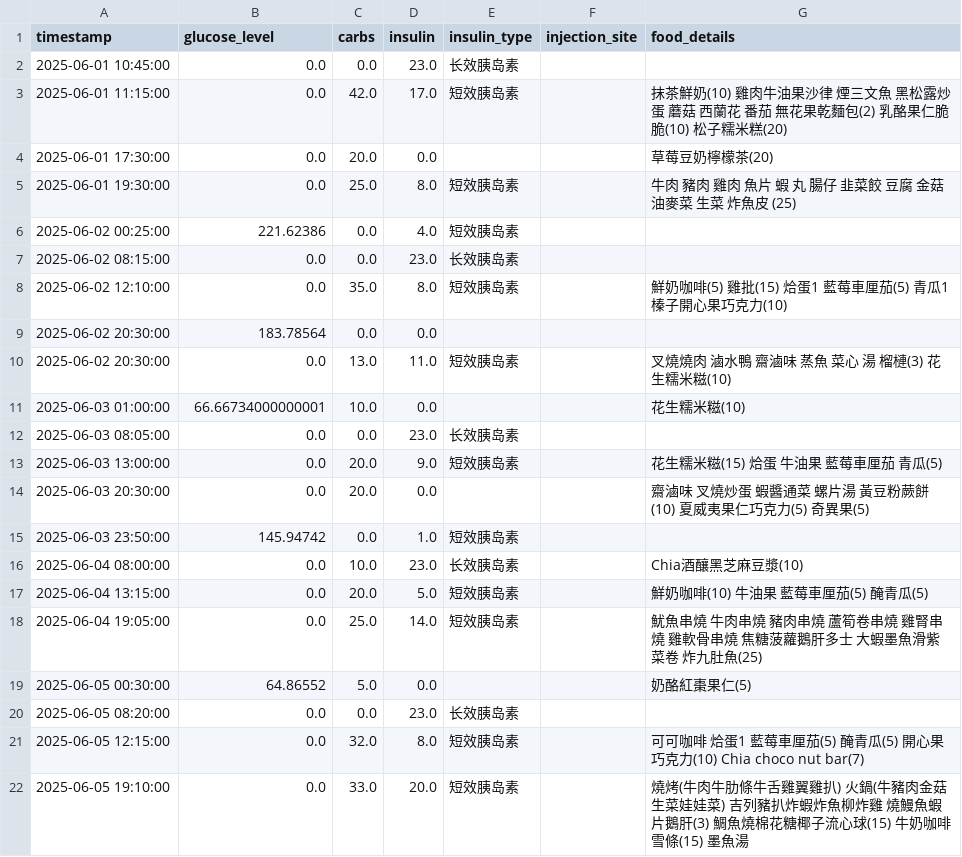
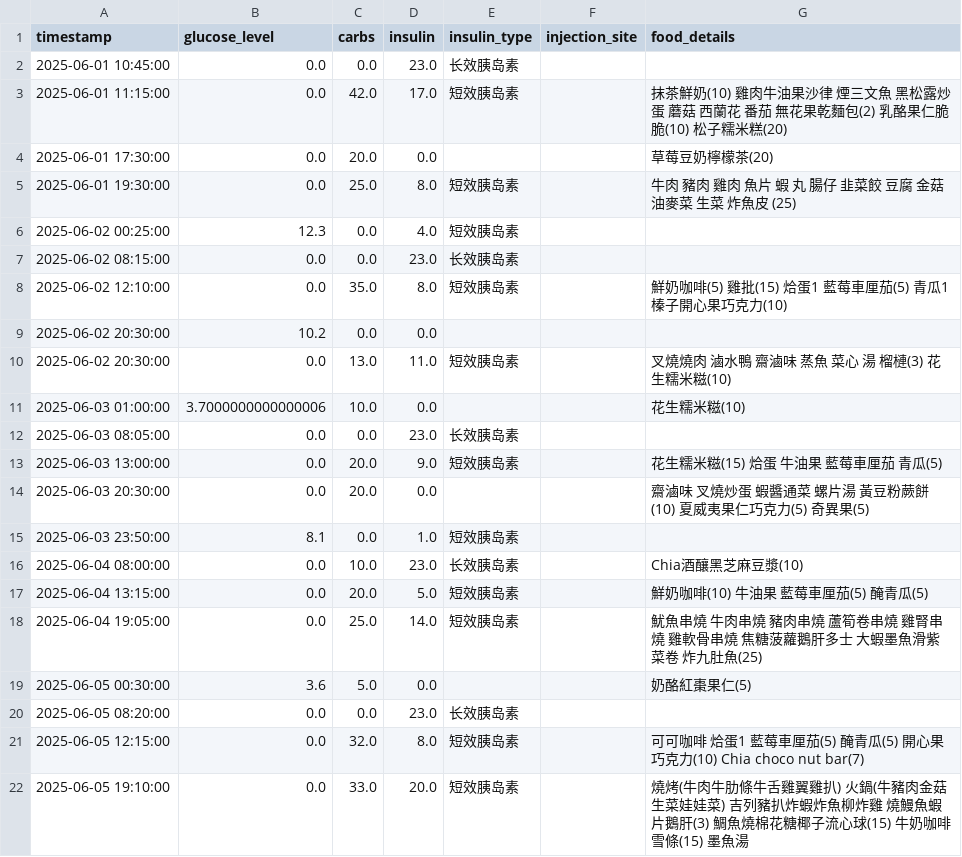
Before and after one commit to Pau610/DiMinder, a CSV file: user_data.csv, drawn as a sheet; only a part is shown; the diff covers the shown part only.

```diff
--- a/user_data.csv
+++ b/user_data.csv
@@ -5,8 +5,8 @@ timestamp,glucose_level,carbs,insulin,insulin_type,injection_site,food_details
 2025-06-01 19:30:00,0.0,25.0,8.0,短效胰岛素,,牛肉 豬肉 雞肉 魚片 蝦 丸 腸仔 韭菜餃 豆腐 金菇 油麥菜 生菜 炸魚皮 (25)
-2025-06-02 00:25:00,221.62386,0.0,4.0,短效胰岛素,,
+2025-06-02 00:25:00,12.3,0.0,4.0,短效胰岛素,,
 2025-06-02 08:15:00,0.0,0.0,23.0,长效胰岛素,,
 2025-06-02 12:10:00,0.0,35.0,8.0,短效胰岛素,,鮮奶咖啡(5) 雞批(15) 烚蛋1 藍莓車厘茄(5) 青瓜1 榛子開心果巧克力(10)
-2025-06-02 20:30:00,183.78564,0.0,0.0,,,
+2025-06-02 20:30:00,10.2,0.0,0.0,,,
 2025-06-02 20:30:00,0.0,13.0,11.0,短效胰岛素,,叉燒燒肉 滷水鴨 齋滷味 蒸魚 菜心 湯 榴槤(3) 花生糯米糍(10)
-2025-06-03 01:00:00,66.66734000000001,10.0,0.0,,,花生糯米糍(10)
+2025-06-03 01:00:00,3.7000000000000006,10.0,0.0,,,花生糯米糍(10)
 2025-06-03 08:05:00,0.0,0.0,23.0,长效胰岛素,,
@@ -14,3 +14,3 @@ timestamp,glucose_level,carbs,insulin,insulin_type,injection_site,food_details
 2025-06-03 20:30:00,0.0,20.0,0.0,,,齋滷味 叉燒炒蛋 蝦醬通菜 螺片湯 黃豆粉蕨餅(10) 夏威夷果仁巧克力(5) 奇異果(5)
-2025-06-03 23:50:00,145.94742,0.0,1.0,短效胰岛素,,
+2025-06-03 23:50:00,8.1,0.0,1.0,短效胰岛素,,
 2025-06-04 08:00:00,0.0,10.0,23.0,长效胰岛素,,Chia酒釀黑芝麻豆漿(10)
@@ -18,3 +18,3 @@ timestamp,glucose_level,carbs,insulin,insulin_type,injection_site,food_details
 2025-06-04 19:05:00,0.0,25.0,14.0,短效胰岛素,,魷魚串燒 牛肉串燒 豬肉串燒 蘆筍卷串燒 雞腎串燒 雞軟骨串燒 焦糖菠蘿鵝肝多士 大蝦墨魚滑紫菜卷 炸九肚魚(25)
-2025-06-05 00:30:00,64.86552,5.0,0.0,,,奶酪紅棗果仁(5)
+2025-06-05 00:30:00,3.6,5.0,0.0,,,奶酪紅棗果仁(5)
 2025-06-05 08:20:00,0.0,0.0,23.0,长效胰岛素,,
```
Also changed, not shown: 15 edited cells elsewhere in this file, 2 other files.
